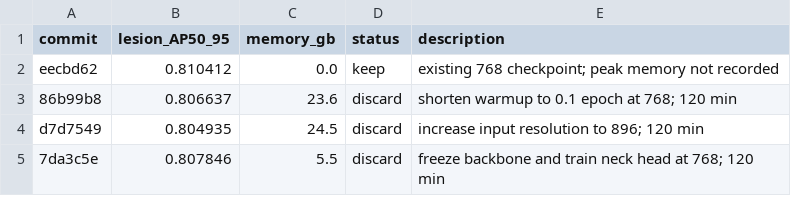
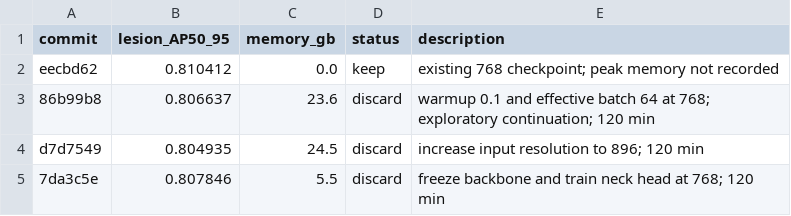
Before and after one commit to SCU-MILAB/AIBUS-CODE, a TSV file: distill/det_vjepa/results.tsv, drawn as a sheet.

Commit message:
research(protocol): correct reference batch and prioritize 32

```diff
--- a/distill/det_vjepa/results.tsv
+++ b/distill/det_vjepa/results.tsv
@@ -2,3 +2,3 @@ commit	lesion_AP50_95	memory_gb	status	description
 eecbd62	0.810412	0.0	keep	existing 768 checkpoint; peak memory not recorded
-86b99b8	0.806637	23.6	discard	shorten warmup to 0.1 epoch at 768; 120 min
+86b99b8	0.806637	23.6	discard	warmup 0.1 and effective batch 64 at 768; exploratory continuation; 120 min
 d7d7549	0.804935	24.5	discard	increase input resolution to 896; 120 min
```
Also changed, not shown: 3 other files.
